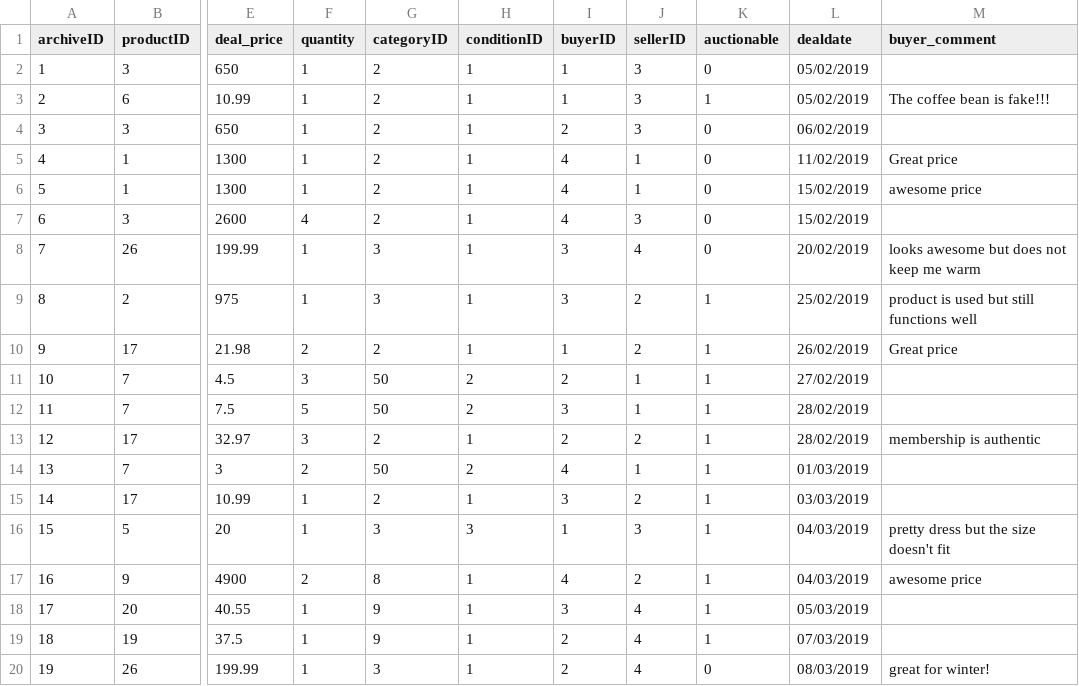
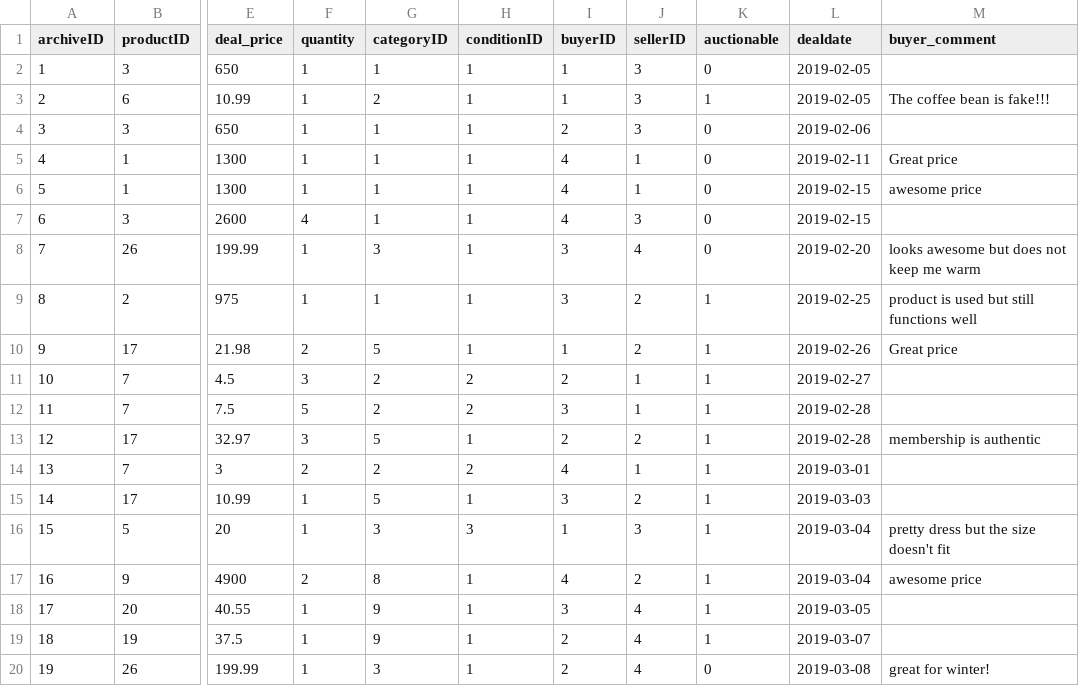
Before and after one commit to haowjern/Ebay-Clone-Project, a CSV file: database/dummy_data/archive.csv, drawn as a sheet; only a part is shown, gaps mark what is left out; the diff names each change by its address in the sheet, - before the commit and + after, or states it on an @@ line.

```diff
--- a/database/dummy_data/archive.csv
+++ b/database/dummy_data/archive.csv
-G2 (categoryID): 2
+G2 (categoryID): 1
-L2:L3 (dealdate): 05/02/2019
+L2:L3 (dealdate): 2019-02-05
-G4:G7 (categoryID): 2
+G4:G7 (categoryID): 1
-L4 (dealdate): 06/02/2019
+L4 (dealdate): 2019-02-06
-L5 (dealdate): 11/02/2019
+L5 (dealdate): 2019-02-11
-L6:L7 (dealdate): 15/02/2019
+L6:L7 (dealdate): 2019-02-15
-L8 (dealdate): 20/02/2019
+L8 (dealdate): 2019-02-20
-G9 (categoryID): 3
+G9 (categoryID): 1
-L9 (dealdate): 25/02/2019
+L9 (dealdate): 2019-02-25
-G10 (categoryID): 2
+G10 (categoryID): 5
-L10 (dealdate): 26/02/2019
+L10 (dealdate): 2019-02-26
-G11:G12 (categoryID): 50
+G11:G12 (categoryID): 2
-L11 (dealdate): 27/02/2019
+L11 (dealdate): 2019-02-27
-L12:L13 (dealdate): 28/02/2019
+L12:L13 (dealdate): 2019-02-28
-G13 (categoryID): 2
+G13 (categoryID): 5
-G14 (categoryID): 50
+G14 (categoryID): 2
-L14 (dealdate): 01/03/2019
+L14 (dealdate): 2019-03-01
-G15 (categoryID): 2
+G15 (categoryID): 5
-L15 (dealdate): 03/03/2019
+L15 (dealdate): 2019-03-03
-L16:L17 (dealdate): 04/03/2019
+L16:L17 (dealdate): 2019-03-04
-L18 (dealdate): 05/03/2019
+L18 (dealdate): 2019-03-05
-L19 (dealdate): 07/03/2019
+L19 (dealdate): 2019-03-07
-L20 (dealdate): 08/03/2019
+L20 (dealdate): 2019-03-08
```
Also changed, not shown: 6 other files.
